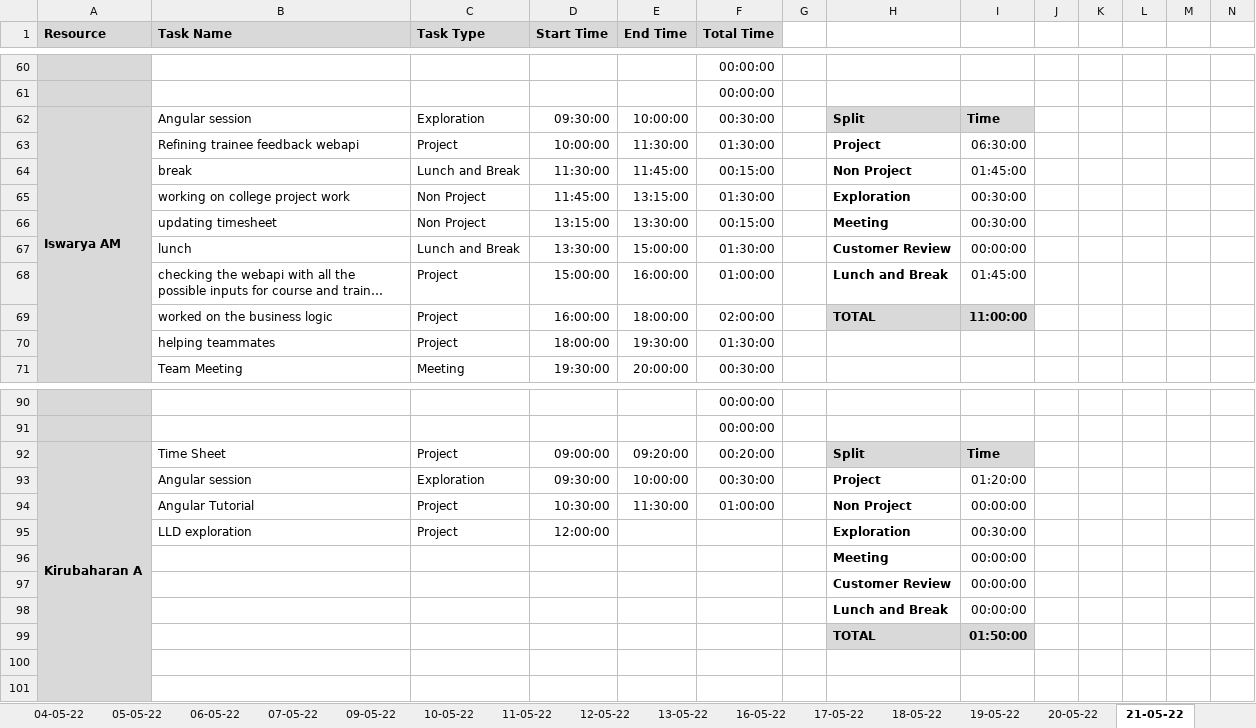
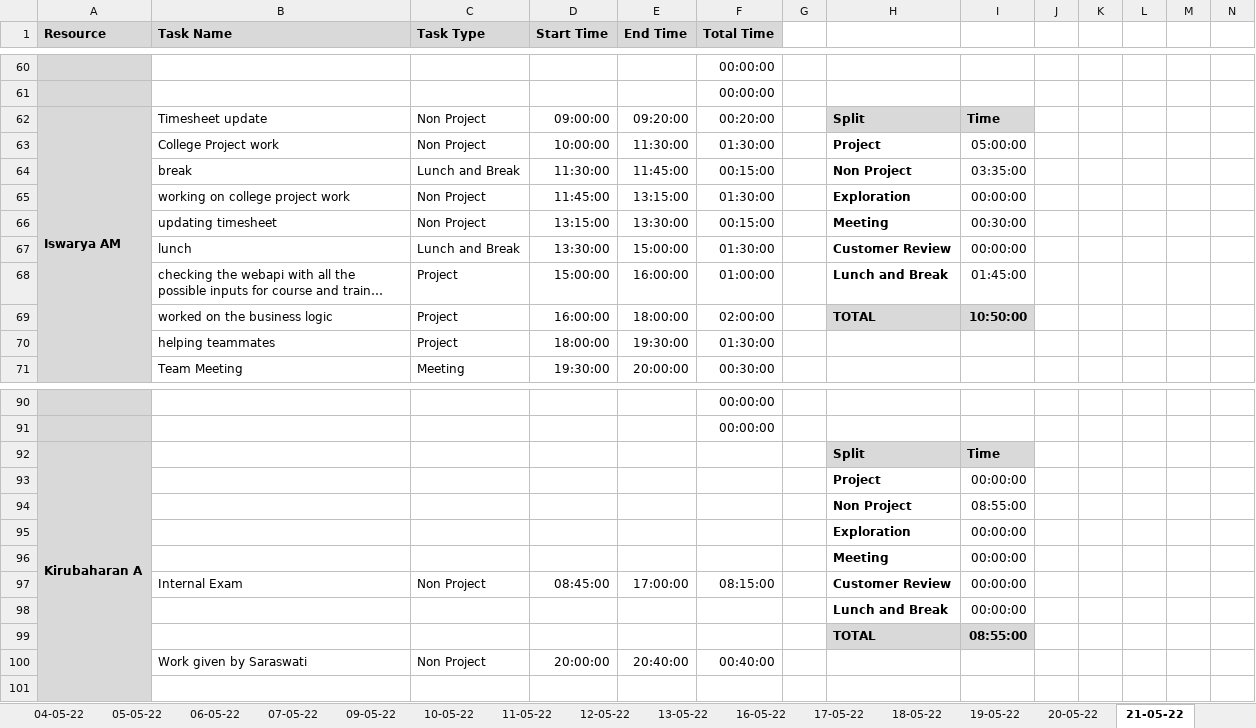
Before and after one commit to TEAM-EUPHORIA/TEAM-EUPHORIA-TMS, an Excel workbook: Process/Timesheet/PTW-Timesheet.xlsx, sheet 21-05-22, drawn as a sheet; only a part is shown, gaps mark what is left out; long unchanged cells end in …; values as stored, in another font and other column widths than the file's, no borders; conditional formats not drawn; removed rows and columns are numbered as before the commit, all else as after; rows hold the shown columns only; the diff names each change by its address in the sheet, - before the commit and + after, or states it on an @@ line.

Commit message:
Timesheet Updated by Kirubaharan

```diff
--- a/Process/Timesheet/PTW-Timesheet.xlsx (sheet 21-05-22)
+++ b/Process/Timesheet/PTW-Timesheet.xlsx (sheet 21-05-22)
-B62 (Task Name): Angular session
+B62 (Task Name): Timesheet update
-C62 (Task Type): Exploration
+C62 (Task Type): Non Project
-D62 (Start Time): 09:30:00
+D62 (Start Time): 09:00:00
-E62 (End Time): 10:00:00
+E62 (End Time): 09:20:00
-F62 (Total Time): 00:30:00
+F62 (Total Time): 00:20:00
-B63 (Task Name): Refining trainee feedback webapi
+B63 (Task Name): College Project work
-C63 (Task Type): Project
+C63 (Task Type): Non Project
-I63: 06:30:00
+I63: 05:00:00
-I64: 01:45:00
+I64: 03:35:00
-I65: 00:30:00
+I65: 00:00:00
-I69: 11:00:00
+I69: 10:50:00
-B92 (Task Name): Time Sheet
+B92 (Task Name): (empty)
-C92 (Task Type): Project
+C92 (Task Type): (empty)
-D92 (Start Time): 09:00:00
+D92 (Start Time): (empty)
-E92 (End Time): 09:20:00
+E92 (End Time): (empty)
-F92 (Total Time): 00:20:00
+F92 (Total Time): (empty)
-row 93:  | Angular session | Exploration | 09:30:00 | 10:00:00 | 00:30:00 |  | Project | 01:20:00
-row 94:  | Angular Tutorial | Project | 10:30:00 | 11:30:00 | 01:00:00 |  | Non Project | 00:00:00
-row 95:  | LLD exploration | Project | 12:00:00 |  |  |  | Exploration | 00:30:00
+row 93:  |  |  |  |  |  |  | Project | 00:00:00
+row 94:  |  |  |  |  |  |  | Non Project | 08:55:00
+row 95:  |  |  |  |  |  |  | Exploration | 00:00:00
-row 97:  |  |  |  |  |  |  | Customer Review | 00:00:00
+row 97:  | Internal Exam | Non Project | 08:45:00 | 17:00:00 | 08:15:00 |  | Customer Review | 00:00:00
-I99: 01:50:00
+I99: 08:55:00
-row 100: (empty)
+row 100:  | Work given by Saraswati | Non Project | 20:00:00 | 20:40:00 | 00:40:00
```
Also changed, not shown: sheet 20-05-22.
